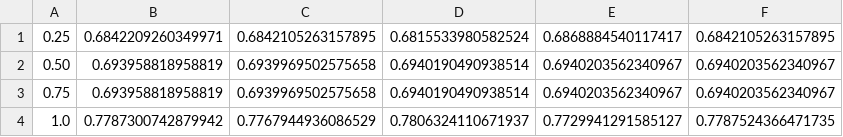
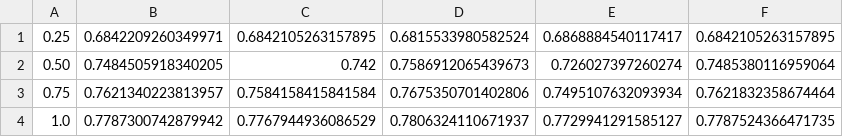
Before and after one commit to marinimau/privacy_and_fairness_in_recsys, a CSV file: results/movielens1m/time-splitting/gender_inference_logistic_regression.csv, drawn as a sheet.

```diff
--- a/results/movielens1m/time-splitting/gender_inference_logistic_regression.csv
+++ b/results/movielens1m/time-splitting/gender_inference_logistic_regression.csv
@@ -1,4 +1,4 @@
 0.25,0.6842209260349971,0.6842105263157895,0.6815533980582524,0.6868884540117417,0.6842105263157895
-0.50,0.693958818958819,0.6939969502575658,0.6940190490938514,0.6940203562340967,0.6940203562340967
-0.75,0.693958818958819,0.6939969502575658,0.6940190490938514,0.6940203562340967,0.6940203562340967
+0.50,0.7484505918340205,0.742,0.7586912065439673,0.726027397260274,0.7485380116959064
+0.75,0.7621340223813957,0.7584158415841584,0.7675350701402806,0.7495107632093934,0.7621832358674464
 1.0,0.7787300742879942,0.7767944936086529,0.7806324110671937,0.7729941291585127,0.7787524366471735
```
Also changed, not shown: results/movielens1m/gender_inference_logistic-regression.csv, results/movielens1m/gender_inference_random-forest.csv, 7 other files.
